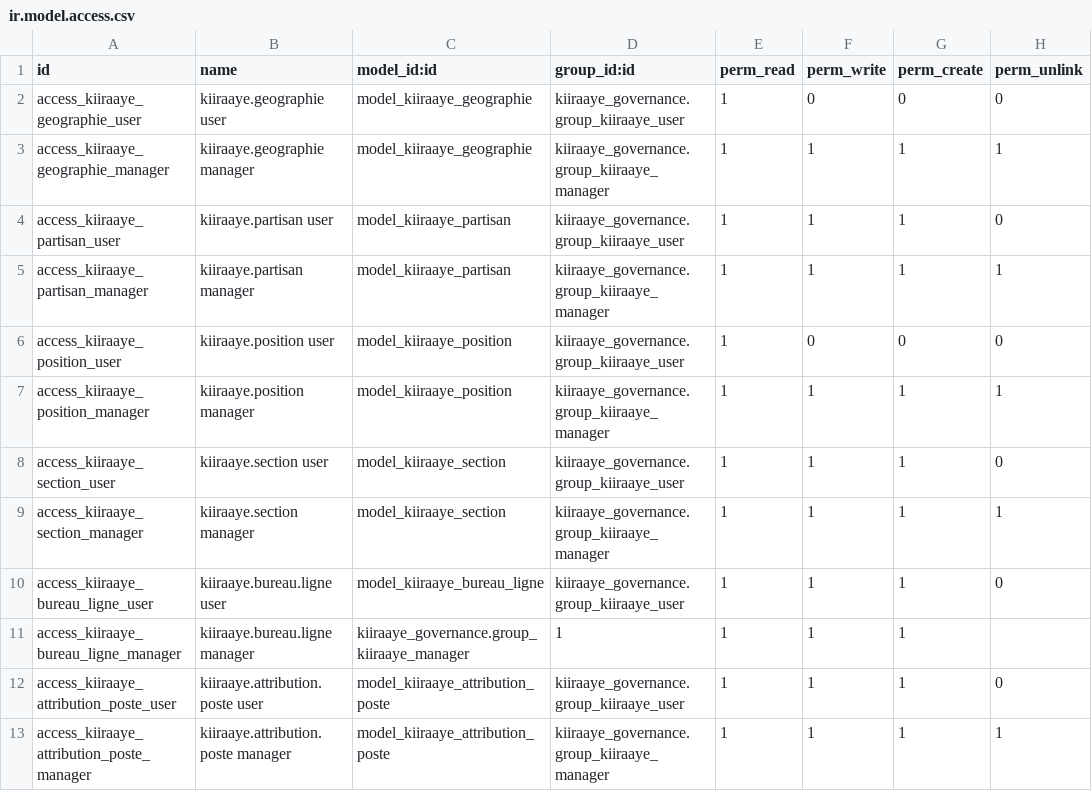
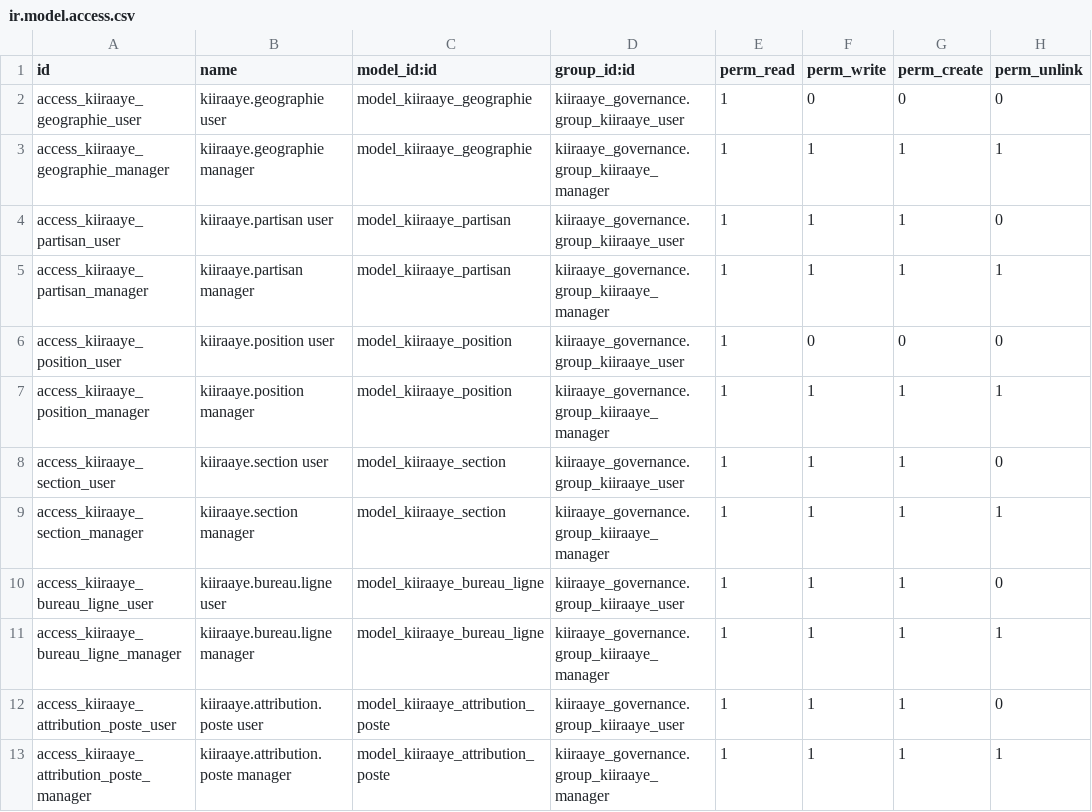
Before and after one commit to MD-ODOO/odoo-railway, a CSV file: addons/kiiraaye_governance/security/ir.model.access.csv, drawn as a sheet.

Commit message:
Corriger les droits du modèle bureau ligne Kiiraaye

```diff
--- a/addons/kiiraaye_governance/security/ir.model.access.csv
+++ b/addons/kiiraaye_governance/security/ir.model.access.csv
@@ -10,3 +10,3 @@ access_kiiraaye_section_manager,kiiraaye.section manager,model_kiiraaye_section,
 access_kiiraaye_bureau_ligne_user,kiiraaye.bureau.ligne user,model_kiiraaye_bureau_ligne,kiiraaye_governance.group_kiiraaye_user,1,1,1,0
-access_kiiraaye_bureau_ligne_manager,kiiraaye.bureau.ligne manager,kiiraaye_governance.group_kiiraaye_manager,1,1,1,1
+access_kiiraaye_bureau_ligne_manager,kiiraaye.bureau.ligne manager,model_kiiraaye_bureau_ligne,kiiraaye_governance.group_kiiraaye_manager,1,1,1,1
 access_kiiraaye_attribution_poste_user,kiiraaye.attribution.poste user,model_kiiraaye_attribution_poste,kiiraaye_governance.group_kiiraaye_user,1,1,1,0
```
